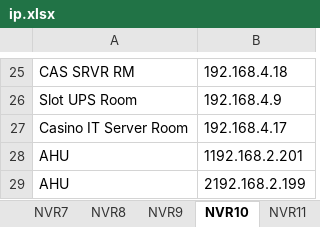
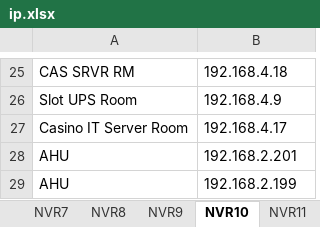
Before and after one commit to chhany007/narong-cctv-team, an Excel workbook: ip.xlsx, sheet NVR10, drawn as a sheet; only a part is shown, gaps mark what is left out; values as stored, in another font and other column widths than the file's, no borders; the diff names each change by its address in the sheet, - before the commit and + after, or states it on an @@ line.

```diff
--- a/ip.xlsx (sheet NVR10)
+++ b/ip.xlsx (sheet NVR10)
-B28: 1192.168.2.201
+B28: 192.168.2.201
-B29: 2192.168.2.199
+B29: 192.168.2.199
```
Also changed, not shown: sheet NVR, sheet NVR14, sheet NVR16, sheet NVR15, other sheet tabs, 5 other files.
